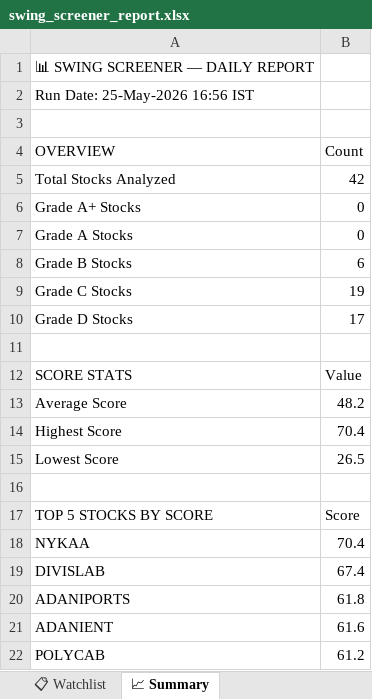
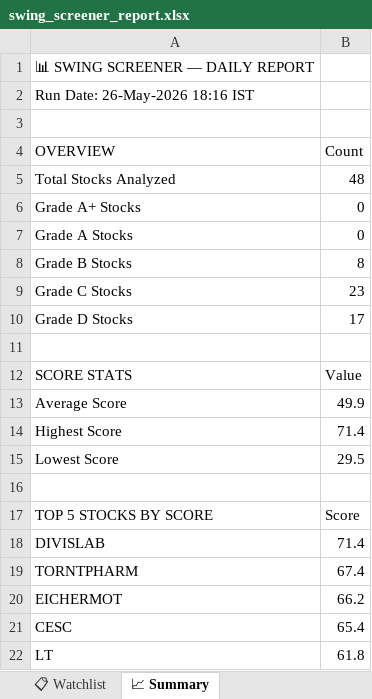
Before and after one commit to sashokkumars-sys/swing-screener, an Excel workbook: output/swing_screener_report.xlsx, sheet 📈 Summary, drawn as a sheet; values as stored, in another font and other column widths than the file's, no borders; removed rows and columns are numbered as before the commit, all else as after; the diff names each change by its address in the sheet, - before the commit and + after, or states it on an @@ line.

```diff
--- a/output/swing_screener_report.xlsx (sheet 📈 Summary)
+++ b/output/swing_screener_report.xlsx (sheet 📈 Summary)
-A2 (OVERVIEW): Run Date: 25-May-2026 16:56 IST
+A2 (OVERVIEW): Run Date: 26-May-2026 18:16 IST
-B5 (Count): 42
+B5 (Count): 48
-B8 (Count): 6
+B8 (Count): 8
-B9 (Count): 19
+B9 (Count): 23
-B13 (Count): 48.2
+B13 (Count): 49.9
-B14 (Count): 70.4
+B14 (Count): 71.4
-B15 (Count): 26.5
+B15 (Count): 29.5
-row 18: NYKAA | 70.4
-B18 (Count): 67.4
+B18 (Count): 71.4
+row 19: TORNTPHARM | 67.4
+row 20: EICHERMOT | 66.2
+row 21: CESC | 65.4
-A22 (OVERVIEW): ADANIPORTS
+A22 (OVERVIEW): LT
-row 21: ADANIENT | 61.6
-row 22: POLYCAB | 61.2
```
Also changed, not shown: sheet 📊 All Stocks, sheet 👀 Grade B Watch, sheet 📋 Watchlist, 2 other files.
